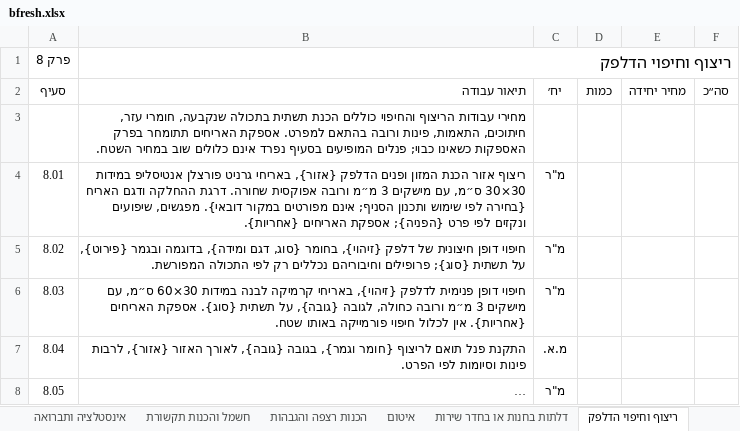
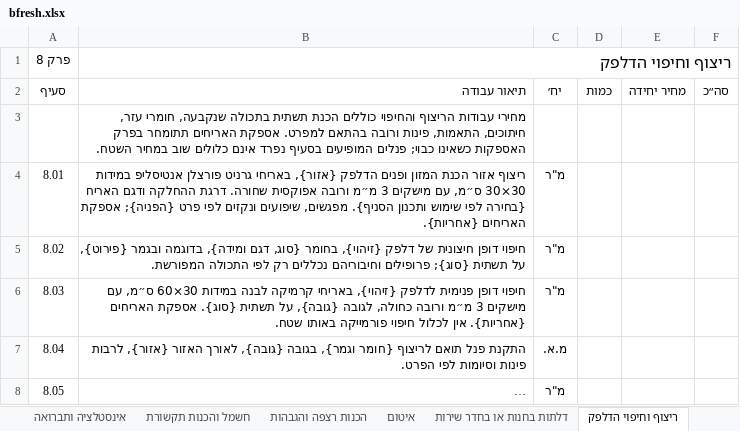
Before and after one commit to evenrom/Bill-of-Quantities, an Excel workbook: outputs/chain-update-20261028/bfresh.xlsx, sheet ריצוף וחיפוי הדלפק, drawn as a sheet; only a part is shown; long unchanged cells end in …; values as stored, in another font and other column widths than the file's, no borders; conditional formats not drawn; the diff covers the shown part only; the diff names each change by its address in the sheet, - before the commit and + after, or states it on an @@ line.

```diff
--- a/outputs/chain-update-20261028/bfresh.xlsx (sheet ריצוף וחיפוי הדלפק)
+++ b/outputs/chain-update-20261028/bfresh.xlsx (sheet ריצוף וחיפוי הדלפק)
-B4 (ריצוף וחיפוי הדלפק): …שימוש ותכנון הסניף; אינם מפורטים במקור דובאי}. מפגשים, שיפועים…
+B4 (ריצוף וחיפוי הדלפק): …שימוש ותכנון הסניף}. מפגשים, שיפועים…
```
Also changed, not shown: 1 added row and 1 edited cell elsewhere in this sheet, sheet מקרא והנחיות, sheet חשמל והכנות תקשורת, sheet מחיצות והכנות לדלפק, sheet תקרה וקרניזים לדוכן, sheet מסגרות ביפרש, sheet נגרות ביפרש, 2 more sheets, formulas that keep their value, hidden cells, outputs/chain-update-20261028/oshi_oshi.xlsx, 13 other files.
